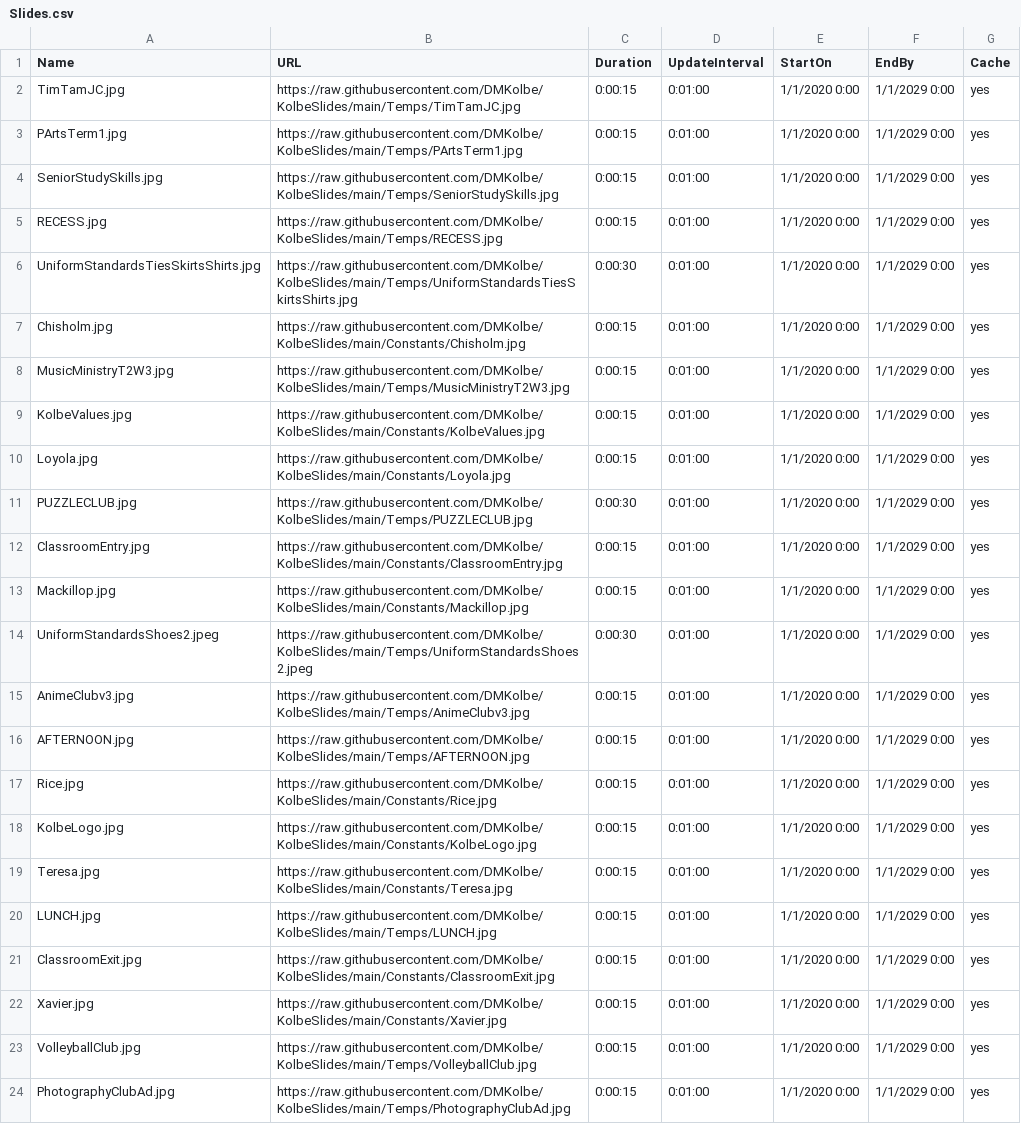
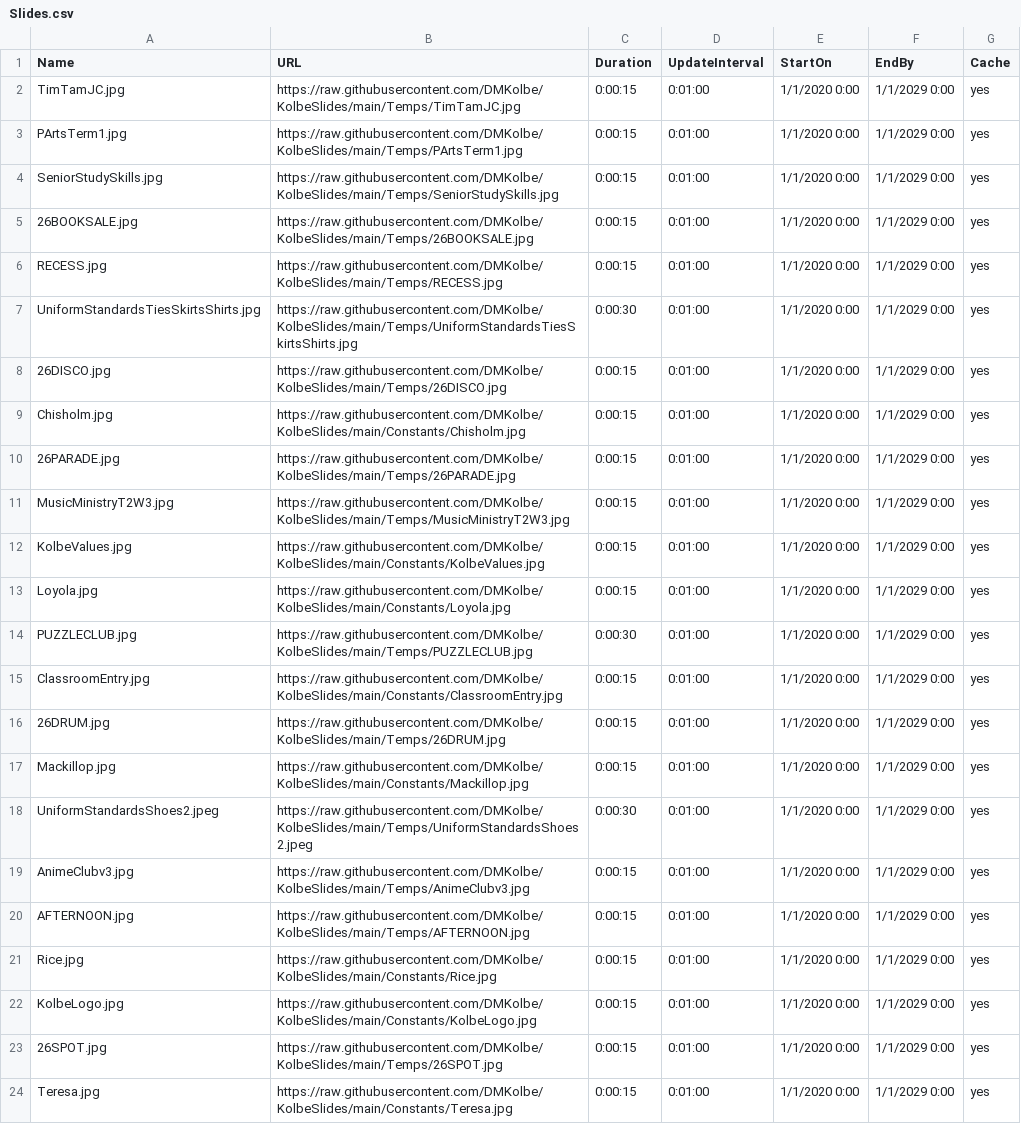
Before and after one commit to DMKolbe/KolbeSlides, a CSV file: Slides.csv, drawn as a sheet; only a part is shown; the shorter side is filled out with more unchanged rows; the diff names each change by its address in the sheet, - before the commit and + after, or states it on an @@ line.

Commit message:
Update Slides.csv

```diff
--- a/Slides.csv
+++ b/Slides.csv
+row 5: 26BOOKSALE.jpg | https://raw.githubusercontent.com/DMKolbe/KolbeSlides/main/Temps/26BOOKSALE.jpg | 0:00:15 | 0:01:00 | 1/1/2020 0:00 | 1/1/2029 0:00 | yes
+row 8: 26DISCO.jpg | https://raw.githubusercontent.com/DMKolbe/KolbeSlides/main/Temps/26DISCO.jpg | 0:00:15 | 0:01:00 | 1/1/2020 0:00 | 1/1/2029 0:00 | yes
+row 10: 26PARADE.jpg | https://raw.githubusercontent.com/DMKolbe/KolbeSlides/main/Temps/26PARADE.jpg | 0:00:15 | 0:01:00 | 1/1/2020 0:00 | 1/1/2029 0:00 | yes
+row 16: 26DRUM.jpg | https://raw.githubusercontent.com/DMKolbe/KolbeSlides/main/Temps/26DRUM.jpg | 0:00:15 | 0:01:00 | 1/1/2020 0:00 | 1/1/2029 0:00 | yes
+row 23: 26SPOT.jpg | https://raw.githubusercontent.com/DMKolbe/KolbeSlides/main/Temps/26SPOT.jpg | 0:00:15 | 0:01:00 | 1/1/2020 0:00 | 1/1/2029 0:00 | yes
```
